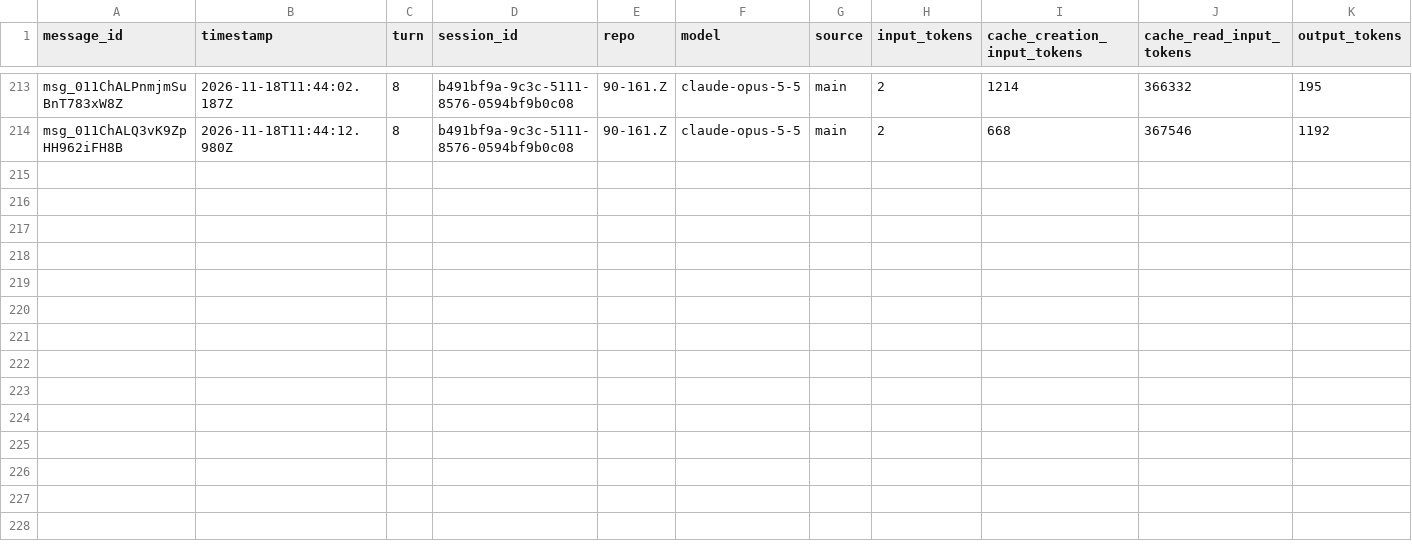
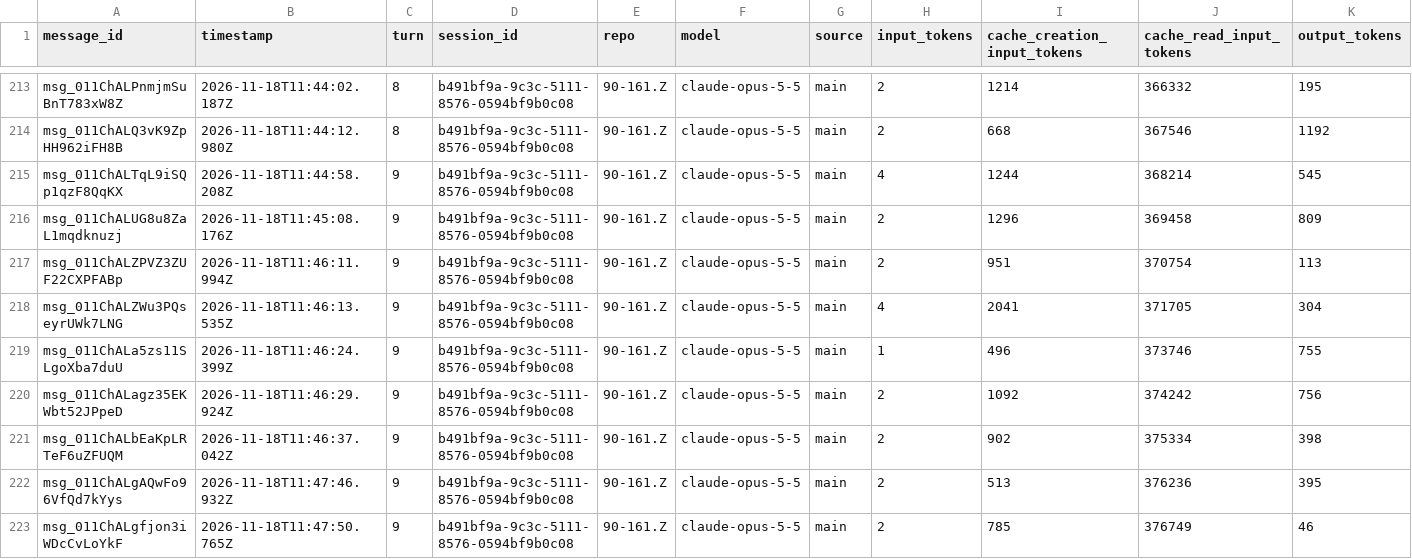
Before and after one commit to rhope-ops/90-161.Z, a CSV file: sessions/b491bf9a-9c3c-5111-8576-0594bf9b0c08.csv, drawn as a sheet; only a part is shown, gaps mark what is left out.

```diff
--- a/sessions/b491bf9a-9c3c-5111-8576-0594bf9b0c08.csv
+++ b/sessions/b491bf9a-9c3c-5111-8576-0594bf9b0c08.csv
@@ -214 +214,10 @@ msg_011ChALPnmjmSuBnT783xW8Z,2026-11-18T11:44:02.187Z,8,b491bf9a-9c3c-5111-8576-
 msg_011ChALQ3vK9ZpHH962iFH8B,2026-11-18T11:44:12.980Z,8,b491bf9a-9c3c-5111-8576-0594bf9b0c08,90-161.Z,claude-opus-5-5,main,2,668,367546,1192
+msg_011ChALTqL9iSQp1qzF8QqKX,2026-11-18T11:44:58.208Z,9,b491bf9a-9c3c-5111-8576-0594bf9b0c08,90-161.Z,claude-opus-5-5,main,4,1244,368214,545
+msg_011ChALUG8u8ZaL1mqdknuzj,2026-11-18T11:45:08.176Z,9,b491bf9a-9c3c-5111-8576-0594bf9b0c08,90-161.Z,claude-opus-5-5,main,2,1296,369458,809
+msg_011ChALZPVZ3ZUF22CXPFABp,2026-11-18T11:46:11.994Z,9,b491bf9a-9c3c-5111-8576-0594bf9b0c08,90-161.Z,claude-opus-5-5,main,2,951,370754,113
+msg_011ChALZWu3PQseyrUWk7LNG,2026-11-18T11:46:13.535Z,9,b491bf9a-9c3c-5111-8576-0594bf9b0c08,90-161.Z,claude-opus-5-5,main,4,2041,371705,304
+msg_011ChALa5zs11SLgoXba7duU,2026-11-18T11:46:24.399Z,9,b491bf9a-9c3c-5111-8576-0594bf9b0c08,90-161.Z,claude-opus-5-5,main,1,496,373746,755
+msg_011ChALagz35EKWbt52JPpeD,2026-11-18T11:46:29.924Z,9,b491bf9a-9c3c-5111-8576-0594bf9b0c08,90-161.Z,claude-opus-5-5,main,2,1092,374242,756
+msg_011ChALbEaKpLRTeF6uZFUQM,2026-11-18T11:46:37.042Z,9,b491bf9a-9c3c-5111-8576-0594bf9b0c08,90-161.Z,claude-opus-5-5,main,2,902,375334,398
+msg_011ChALgAQwFo96VfQd7kYys,2026-11-18T11:47:46.932Z,9,b491bf9a-9c3c-5111-8576-0594bf9b0c08,90-161.Z,claude-opus-5-5,main,2,513,376236,395
+msg_011ChALgfjon3iWDcCvLoYkF,2026-11-18T11:47:50.765Z,9,b491bf9a-9c3c-5111-8576-0594bf9b0c08,90-161.Z,claude-opus-5-5,main,2,785,376749,46
```
